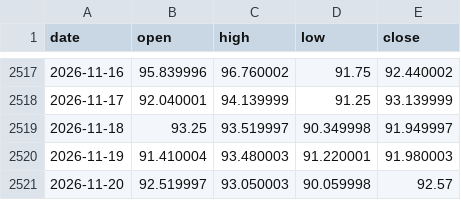
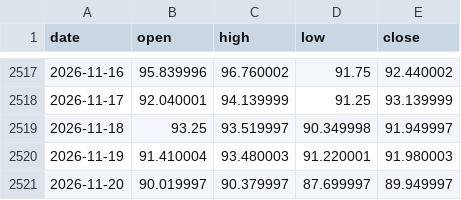
Before and after one commit to aliq8e/crypto-data, a CSV file: data/macro/yahoo_BRENT.csv, drawn as a sheet; only a part is shown, gaps mark what is left out.

```diff
--- a/data/macro/yahoo_BRENT.csv
+++ b/data/macro/yahoo_BRENT.csv
@@ -2520,2 +2520,2 @@ date,open,high,low,close
 2026-11-19,91.410004,93.480003,91.220001,91.980003
-2026-11-20,92.519997,93.050003,90.059998,92.57
+2026-11-20,90.019997,90.379997,87.699997,89.949997
```
Also changed, not shown: data/macro/yahoo_WTI.csv, data/onchain/stablecoins_total.csv, 2 other files.
